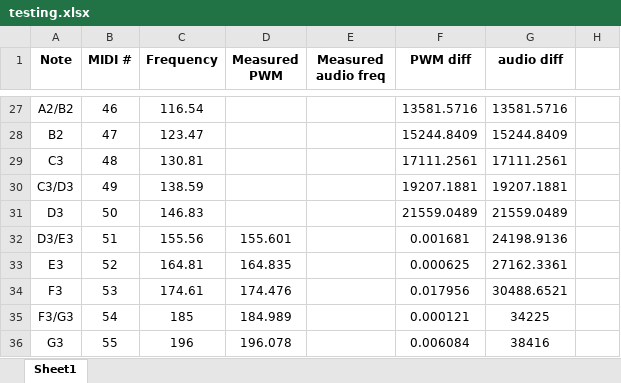
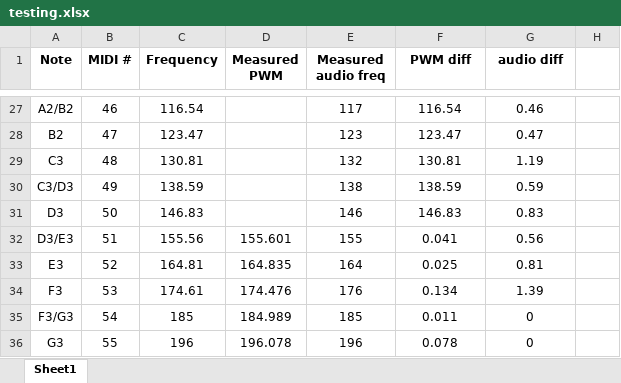
Before and after one commit to AleksaHeler/Steppatron, an Excel workbook: docs/testing.xlsx, sheet Sheet1, drawn as a sheet; only a part is shown, gaps mark what is left out; values as stored, in another font and other column widths than the file's, no borders; the diff covers the shown part only; the diff names each change by its address in the sheet, - before the commit and + after, or states it on an @@ line.

```diff
--- a/docs/testing.xlsx (sheet Sheet1)
+++ b/docs/testing.xlsx (sheet Sheet1)
-E27 (Measured audio freq): (empty)
+E27 (Measured audio freq): 117
-F27 (PWM diff): 13581.5716
+F27 (PWM diff): 116.54
-G27 (audio diff): 13581.5716
+G27 (audio diff): 0.46
-E28 (Measured audio freq): (empty)
+E28 (Measured audio freq): 123
-F28 (PWM diff): 15244.8409
+F28 (PWM diff): 123.47
-G28 (audio diff): 15244.8409
+G28 (audio diff): 0.47
-E29 (Measured audio freq): (empty)
+E29 (Measured audio freq): 132
-F29 (PWM diff): 17111.2561
+F29 (PWM diff): 130.81
-G29 (audio diff): 17111.2561
+G29 (audio diff): 1.19
-E30 (Measured audio freq): (empty)
+E30 (Measured audio freq): 138
-F30 (PWM diff): 19207.1881
+F30 (PWM diff): 138.59
-G30 (audio diff): 19207.1881
+G30 (audio diff): 0.59
-E31 (Measured audio freq): (empty)
+E31 (Measured audio freq): 146
-F31 (PWM diff): 21559.0489
+F31 (PWM diff): 146.83
-G31 (audio diff): 21559.0489
+G31 (audio diff): 0.83
-E32 (Measured audio freq): (empty)
+E32 (Measured audio freq): 155
-F32 (PWM diff): 0.001681
+F32 (PWM diff): 0.041
-G32 (audio diff): 24198.9136
+G32 (audio diff): 0.56
-E33 (Measured audio freq): (empty)
+E33 (Measured audio freq): 164
-F33 (PWM diff): 0.000625
+F33 (PWM diff): 0.025
-G33 (audio diff): 27162.3361
+G33 (audio diff): 0.81
-E34 (Measured audio freq): (empty)
+E34 (Measured audio freq): 176
-F34 (PWM diff): 0.017956
+F34 (PWM diff): 0.134
-G34 (audio diff): 30488.6521
+G34 (audio diff): 1.39
-E35 (Measured audio freq): (empty)
+E35 (Measured audio freq): 185
-F35 (PWM diff): 0.000121
+F35 (PWM diff): 0.011
-G35 (audio diff): 34225
+G35 (audio diff): 0
-E36 (Measured audio freq): (empty)
+E36 (Measured audio freq): 196
-F36 (PWM diff): 0.006084
+F36 (PWM diff): 0.078
-G36 (audio diff): 38416
+G36 (audio diff): 0
```
Also changed, not shown: 182 edited cells elsewhere in this sheet.
